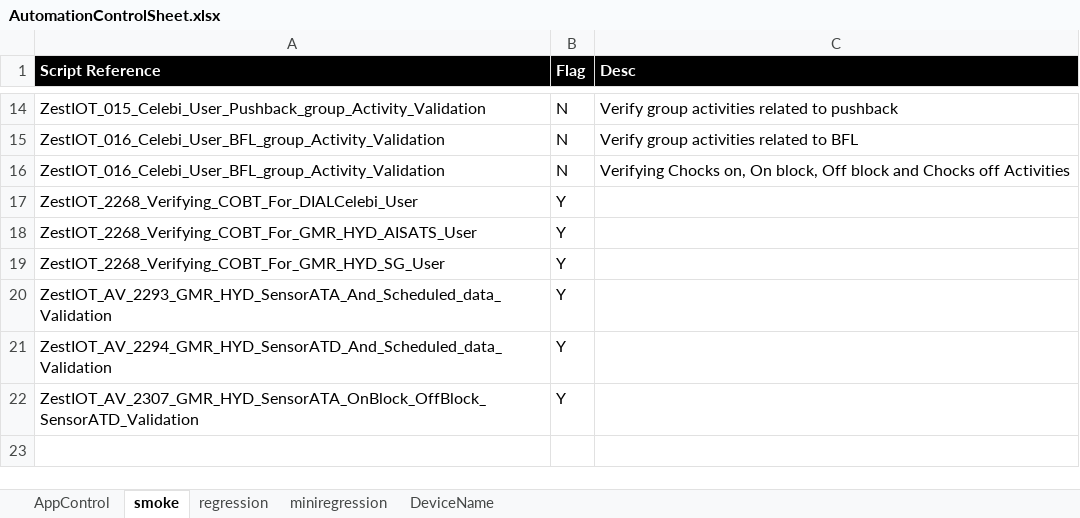
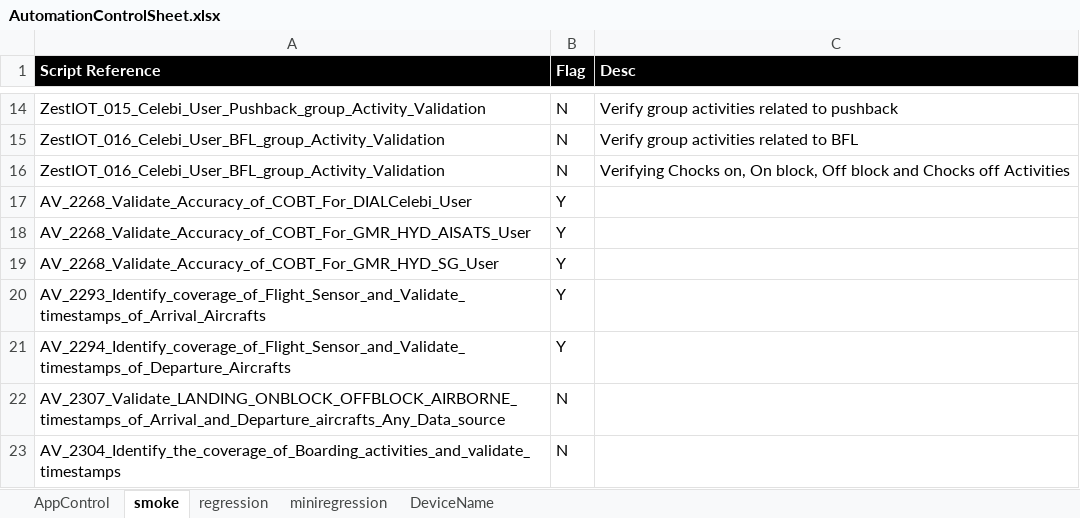
Before and after one commit to Suryakiranreddy/Zestiot, an Excel workbook: target/test-classes/ExcelFiles/AutomationControlSheet.xlsx, sheet smoke, drawn as a sheet; only a part is shown, gaps mark what is left out; values as stored, in another font and other column widths than the file's, no borders; removed rows and columns are numbered as before the commit, all else as after; the diff names each change by its address in the sheet, - before the commit and + after, or states it on an @@ line.

Commit message:
test case name updated as per documentation

```diff
--- a/target/test-classes/ExcelFiles/AutomationControlSheet.xlsx (sheet smoke)
+++ b/target/test-classes/ExcelFiles/AutomationControlSheet.xlsx (sheet smoke)
-A17 (Script Reference): ZestIOT_2268_Verifying_COBT_For_DIALCelebi_User
+A17 (Script Reference): AV_2268_Validate_Accuracy_of_COBT_For_DIALCelebi_User
-A18 (Script Reference): ZestIOT_2268_Verifying_COBT_For_GMR_HYD_AISATS_User
+A18 (Script Reference): AV_2268_Validate_Accuracy_of_COBT_For_GMR_HYD_AISATS_User
-A19 (Script Reference): ZestIOT_2268_Verifying_COBT_For_GMR_HYD_SG_User
+A19 (Script Reference): AV_2268_Validate_Accuracy_of_COBT_For_GMR_HYD_SG_User
-A20 (Script Reference): ZestIOT_AV_2293_GMR_HYD_SensorATA_And_Scheduled_data_Validation
+A20 (Script Reference): AV_2293_Identify_coverage_of_Flight_Sensor_and_Validate_timestamps_of_Arrival_Aircrafts
-A21 (Script Reference): ZestIOT_AV_2294_GMR_HYD_SensorATD_And_Scheduled_data_Validation
+A21 (Script Reference): AV_2294_Identify_coverage_of_Flight_Sensor_and_Validate_timestamps_of_Departure_Aircrafts
-row 22: ZestIOT_AV_2307_GMR_HYD_SensorATA_OnBlock_OffBlock_SensorATD_Validation | Y
+row 22: AV_2307_Validate_LANDING_ONBLOCK_OFFBLOCK_AIRBORNE_timestamps_of_Arrival_and_Departure_aircrafts_Any_Data_source | N
+row 23: AV_2304_Identify_the_coverage_of_Boarding_activities_and_validate_timestamps | N
```
Also changed, not shown: 12 other files.
